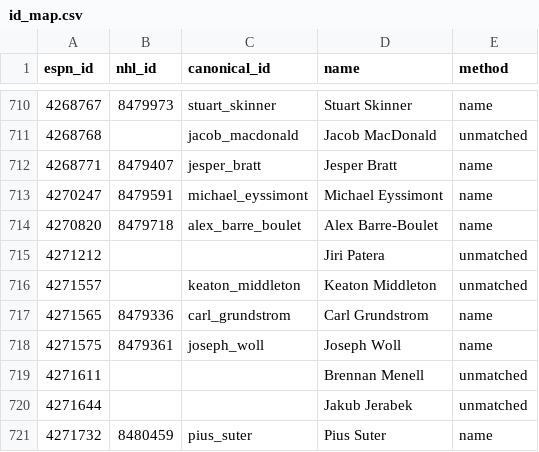
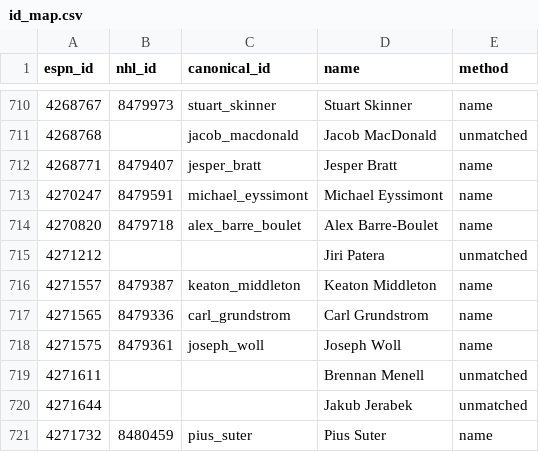
Before and after one commit to hubcad25/pool-tracker-2627, a CSV file: data/id_map.csv, drawn as a sheet; only a part is shown, gaps mark what is left out.

```diff
--- a/data/id_map.csv
+++ b/data/id_map.csv
@@ -715,3 +715,3 @@ espn_id,nhl_id,canonical_id,name,method
 4271212,,,Jiri Patera,unmatched
-4271557,,keaton_middleton,Keaton Middleton,unmatched
+4271557,8479387,keaton_middleton,Keaton Middleton,name
 4271565,8479336,carl_grundstrom,Carl Grundstrom,name
```
Also changed, not shown: 9 other files.
